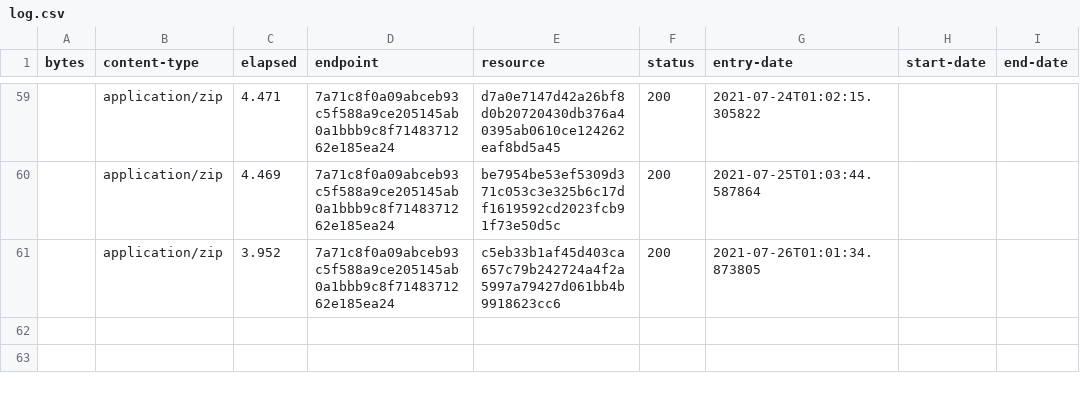
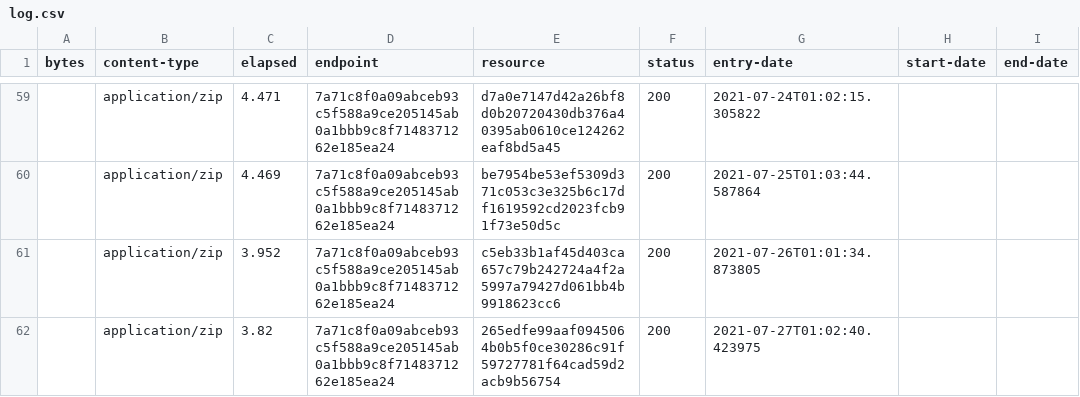
Before and after one commit to digital-land/green-belt-collection, a CSV file: collection/log.csv, drawn as a sheet; only a part is shown, gaps mark what is left out.

Commit message:
Collection 2021-07-27

```diff
--- a/collection/log.csv
+++ b/collection/log.csv
@@ -61 +61,2 @@ bytes,content-type,elapsed,endpoint,resource,status,entry-date,start-date,end-da
 ,application/zip,3.952,7a71c8f0a09abceb93c5f588a9ce205145ab0a1bbb9c8f7148371262e185ea24,c5eb33b1af45d403ca657c79b242724a4f2a5997a79427d061bb4b9918623cc6,200,2021-07-26T01:01:34.873805,,
+,application/zip,3.82,7a71c8f0a09abceb93c5f588a9ce205145ab0a1bbb9c8f7148371262e185ea24,265edfe99aaf0945064b0b5f0ce30286c91f59727781f64cad59d2acb9b56754,200,2021-07-27T01:02:40.423975,,
```
Also changed, not shown: collection/resource.csv, 1 other file.
